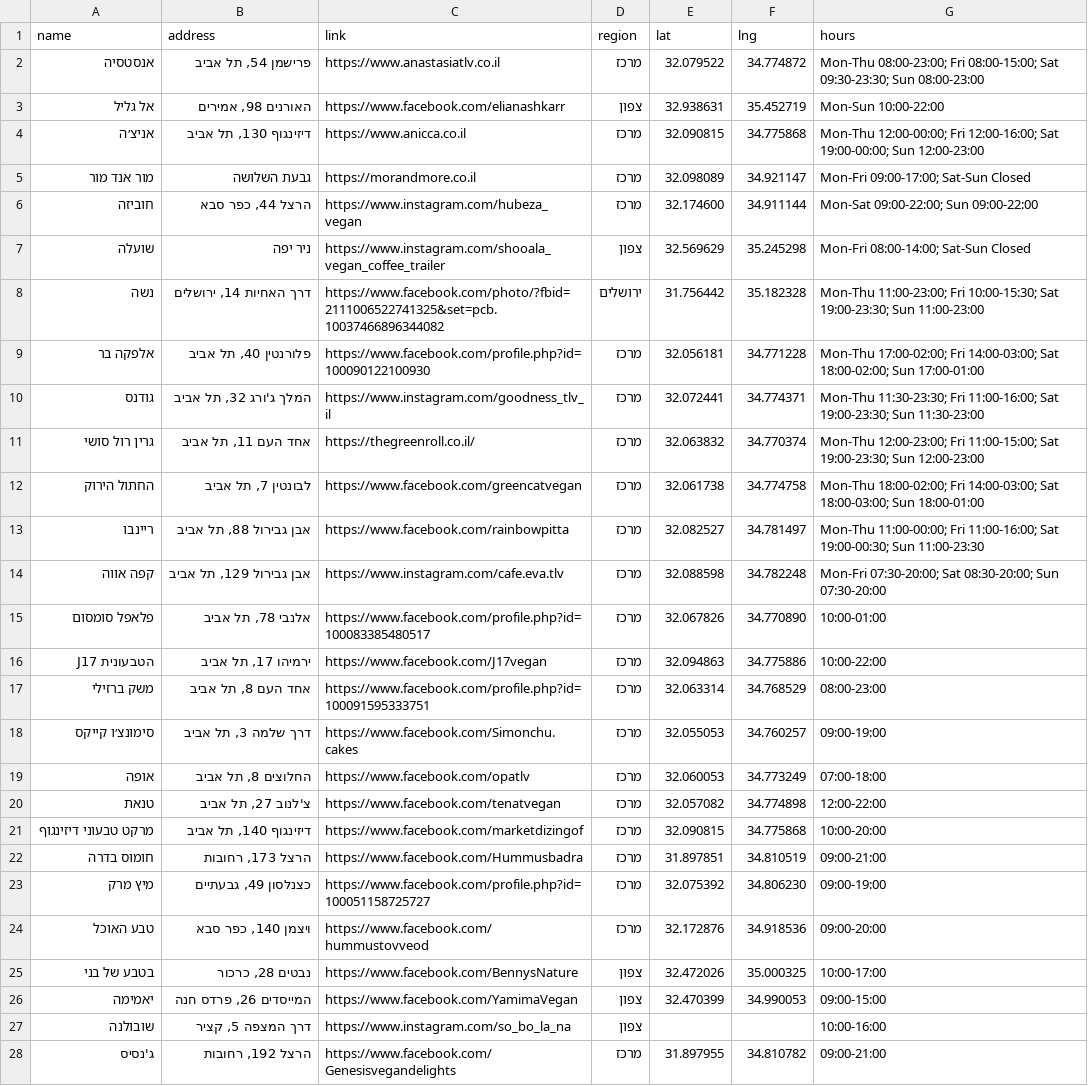
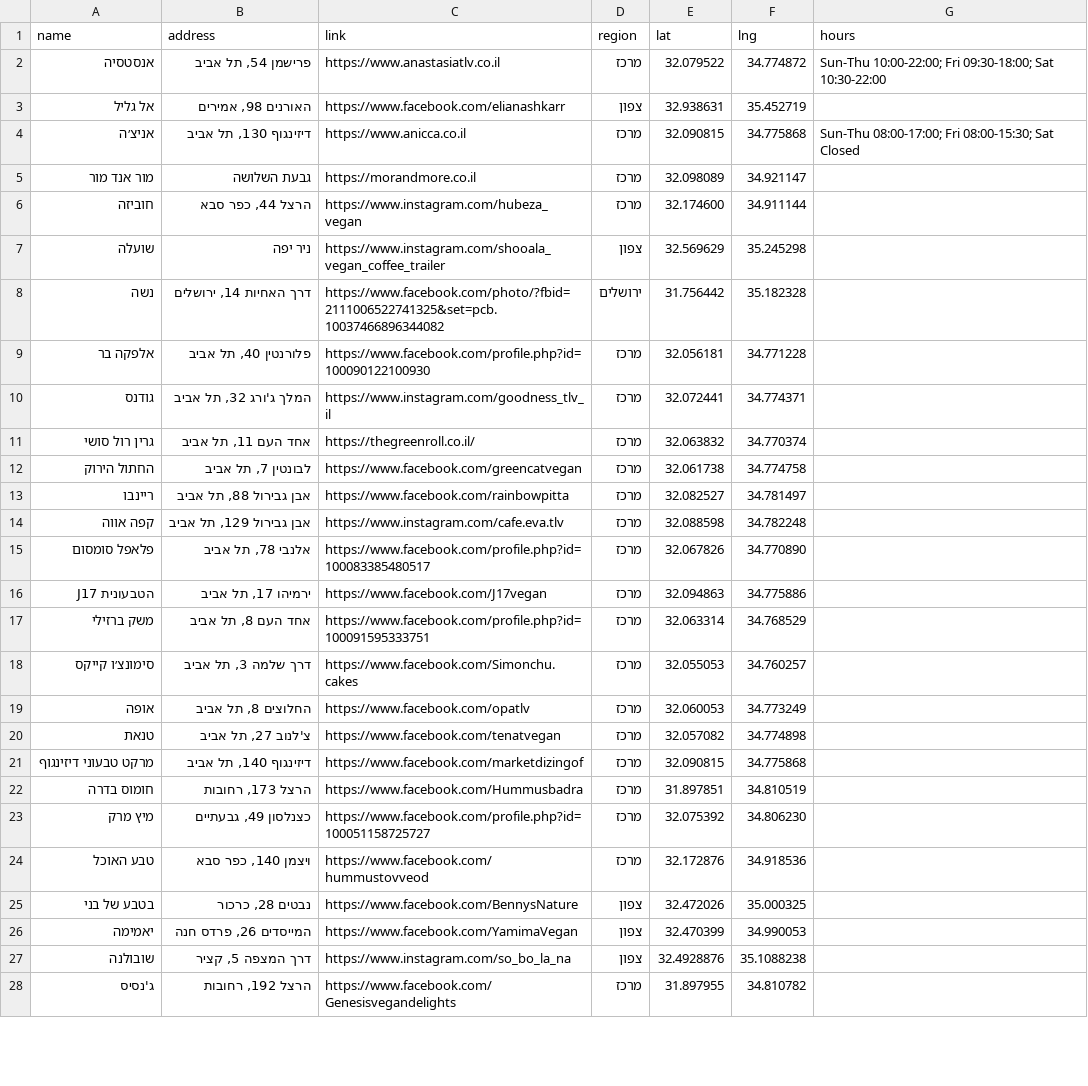
Before and after one commit to gilkremer123/vegan, a CSV file: places.csv, drawn as a sheet; only a part is shown; the diff covers the shown part only; the diff names each change by its address in the sheet, - before the commit and + after, or states it on an @@ line.

Commit message:
feat: add open/closed status display and update functionality for places

```diff
--- a/places.csv
+++ b/places.csv
-G2 (hours): Mon-Thu 08:00-23:00; Fri 08:00-15:00; Sat 09:30-23:30; Sun 08:00-23:00
+G2 (hours): Sun-Thu 10:00-22:00; Fri 09:30-18:00; Sat 10:30-22:00
-G3 (hours): Mon-Sun 10:00-22:00
+G3 (hours): (empty)
-G4 (hours): Mon-Thu 12:00-00:00; Fri 12:00-16:00; Sat 19:00-00:00; Sun 12:00-23:00
+G4 (hours): Sun-Thu 08:00-17:00; Fri 08:00-15:30; Sat Closed
-G5 (hours): Mon-Fri 09:00-17:00; Sat-Sun Closed
+G5 (hours): (empty)
-G6 (hours): Mon-Sat 09:00-22:00; Sun 09:00-22:00
+G6 (hours): (empty)
-G7 (hours): Mon-Fri 08:00-14:00; Sat-Sun Closed
+G7 (hours): (empty)
-G8 (hours): Mon-Thu 11:00-23:00; Fri 10:00-15:30; Sat 19:00-23:30; Sun 11:00-23:00
+G8 (hours): (empty)
-G9 (hours): Mon-Thu 17:00-02:00; Fri 14:00-03:00; Sat 18:00-02:00; Sun 17:00-01:00
+G9 (hours): (empty)
-G10 (hours): Mon-Thu 11:30-23:30; Fri 11:00-16:00; Sat 19:00-23:30; Sun 11:30-23:00
+G10 (hours): (empty)
-G11 (hours): Mon-Thu 12:00-23:00; Fri 11:00-15:00; Sat 19:00-23:30; Sun 12:00-23:00
+G11 (hours): (empty)
-G12 (hours): Mon-Thu 18:00-02:00; Fri 14:00-03:00; Sat 18:00-03:00; Sun 18:00-01:00
+G12 (hours): (empty)
-G13 (hours): Mon-Thu 11:00-00:00; Fri 11:00-16:00; Sat 19:00-00:30; Sun 11:00-23:30
+G13 (hours): (empty)
-G14 (hours): Mon-Fri 07:30-20:00; Sat 08:30-20:00; Sun 07:30-20:00
+G14 (hours): (empty)
-G15 (hours): 10:00-01:00
+G15 (hours): (empty)
-G16 (hours): 10:00-22:00
+G16 (hours): (empty)
-G17 (hours): 08:00-23:00
+G17 (hours): (empty)
-G18 (hours): 09:00-19:00
+G18 (hours): (empty)
-G19 (hours): 07:00-18:00
+G19 (hours): (empty)
-G20 (hours): 12:00-22:00
+G20 (hours): (empty)
-G21 (hours): 10:00-20:00
+G21 (hours): (empty)
-G22 (hours): 09:00-21:00
+G22 (hours): (empty)
-G23 (hours): 09:00-19:00
+G23 (hours): (empty)
-G24 (hours): 09:00-20:00
+G24 (hours): (empty)
-G25 (hours): 10:00-17:00
+G25 (hours): (empty)
-G26 (hours): 09:00-15:00
+G26 (hours): (empty)
-E27 (lat): (empty)
+E27 (lat): 32.4928876
-F27 (lng): (empty)
+F27 (lng): 35.1088238
-G27 (hours): 10:00-16:00
+G27 (hours): (empty)
-G28 (hours): 09:00-21:00
+G28 (hours): (empty)
```
Also changed, not shown: 17 edited cells elsewhere in this file, 2 other files.
